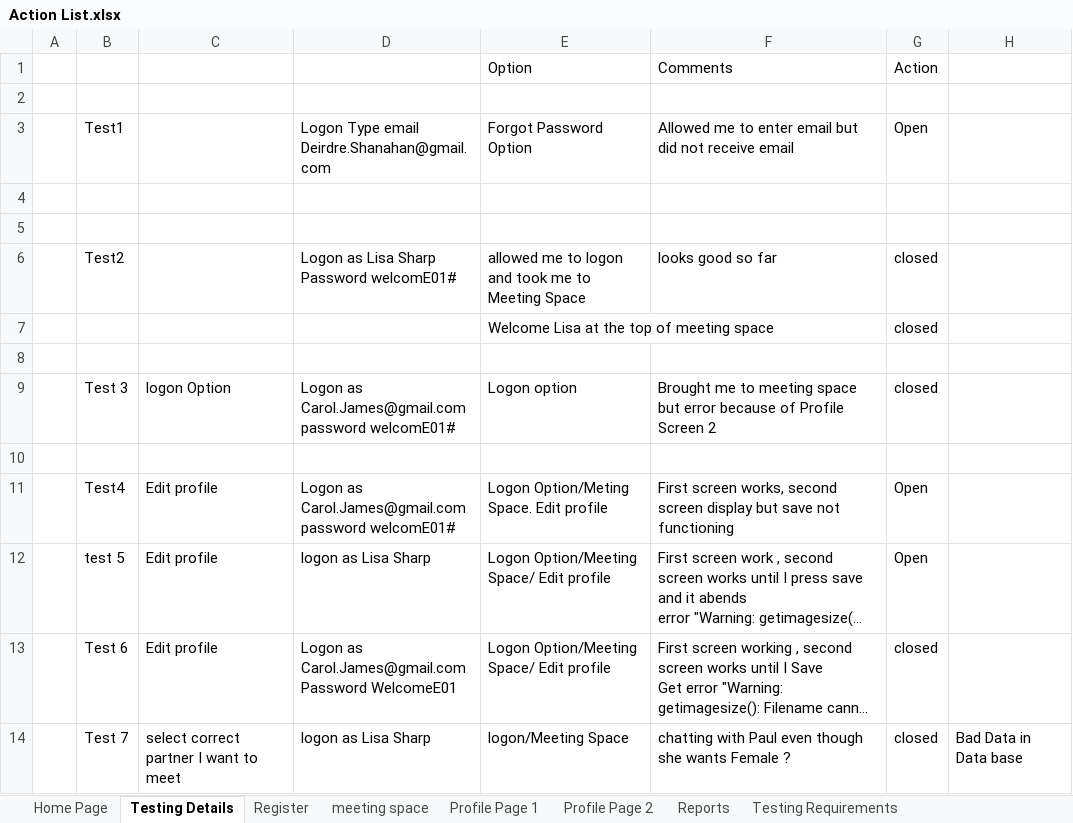
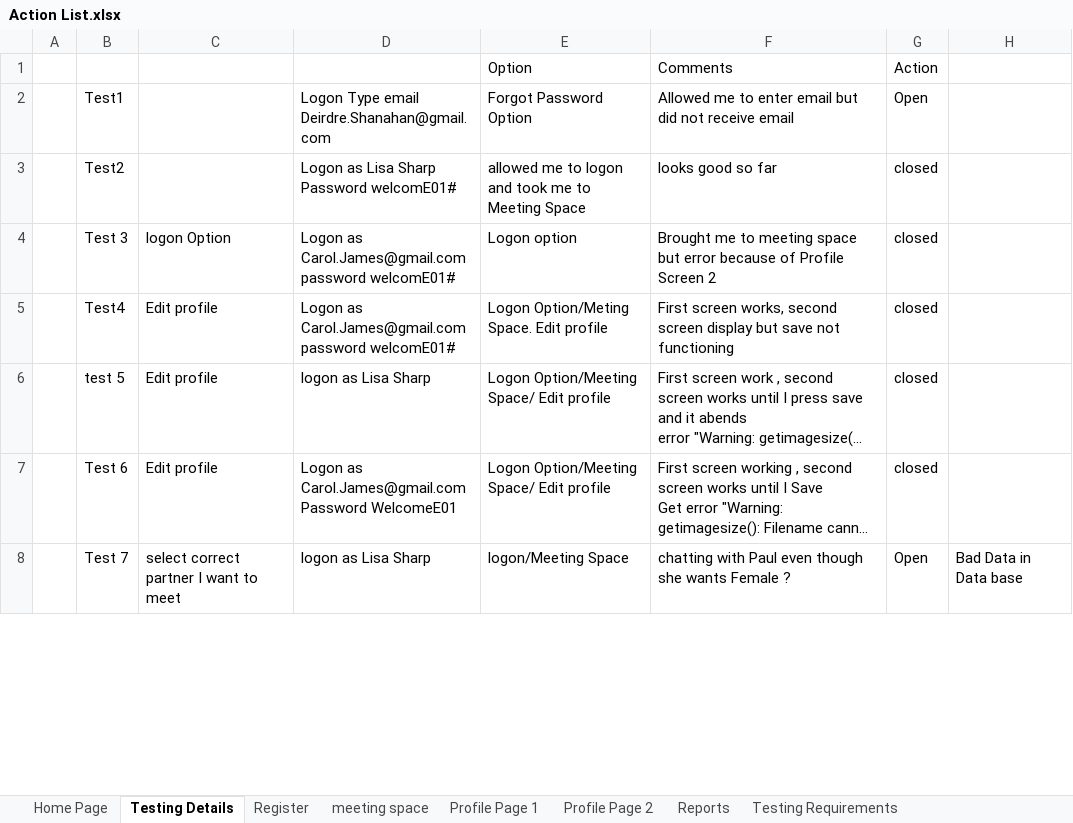
Before and after one commit to AdrianosullivanUL/WebProject, an Excel workbook: Reports/Action List.xlsx, sheet Testing Details, drawn as a sheet; only a part is shown; long unchanged cells end in …; values as stored, in another font and other column widths than the file's, no borders; removed rows and columns are numbered as before the commit, all else as after; the diff covers the shown part only; the diff names each change by its address in the sheet, - before the commit and + after, or states it on an @@ line.

```diff
--- a/Reports/Action List.xlsx (sheet Testing Details)
+++ b/Reports/Action List.xlsx (sheet Testing Details)
-row 2: (empty)
-row 4: (empty)
-row 5: (empty)
-row 7:  |  |  |  | Welcome Lisa at the top of meeting space |  | closed
-row 8: (empty)
-row 10: (empty)
-G5:G6: Open
+G5:G6: closed
-G8: closed
+G8: Open
```
Also changed, not shown: 14 added rows, 3 removed rows and 13 edited cells elsewhere in this sheet.
